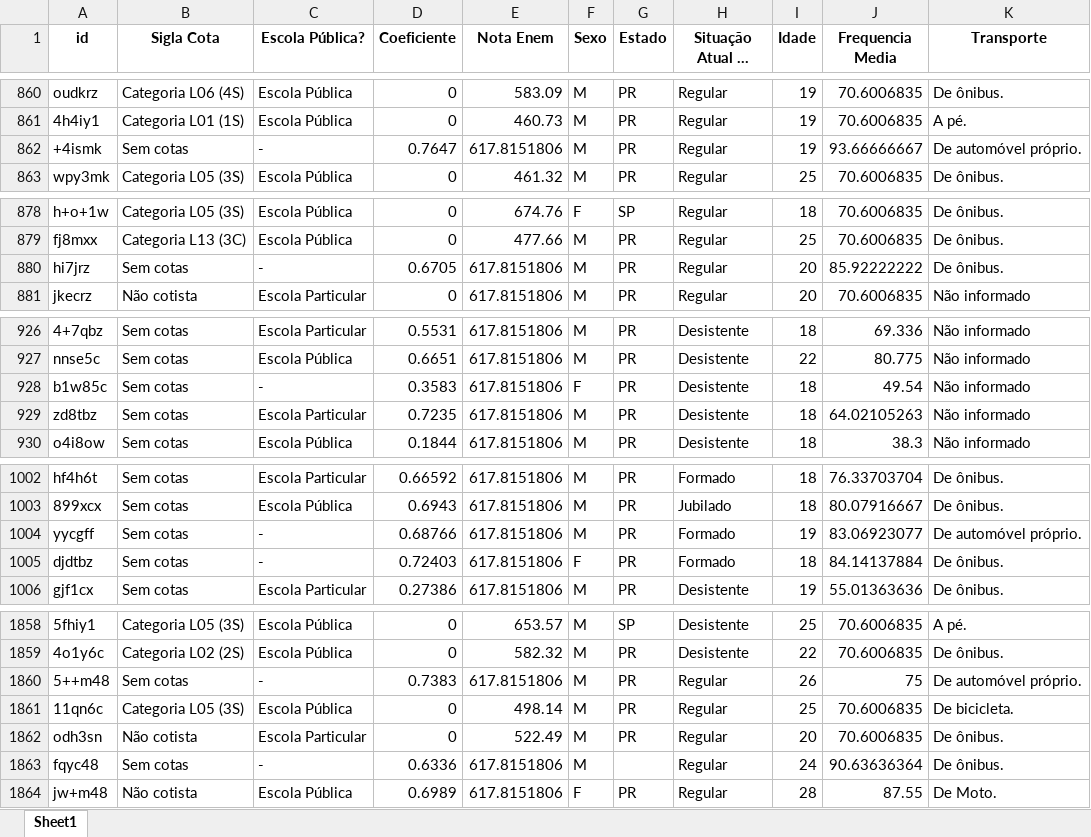
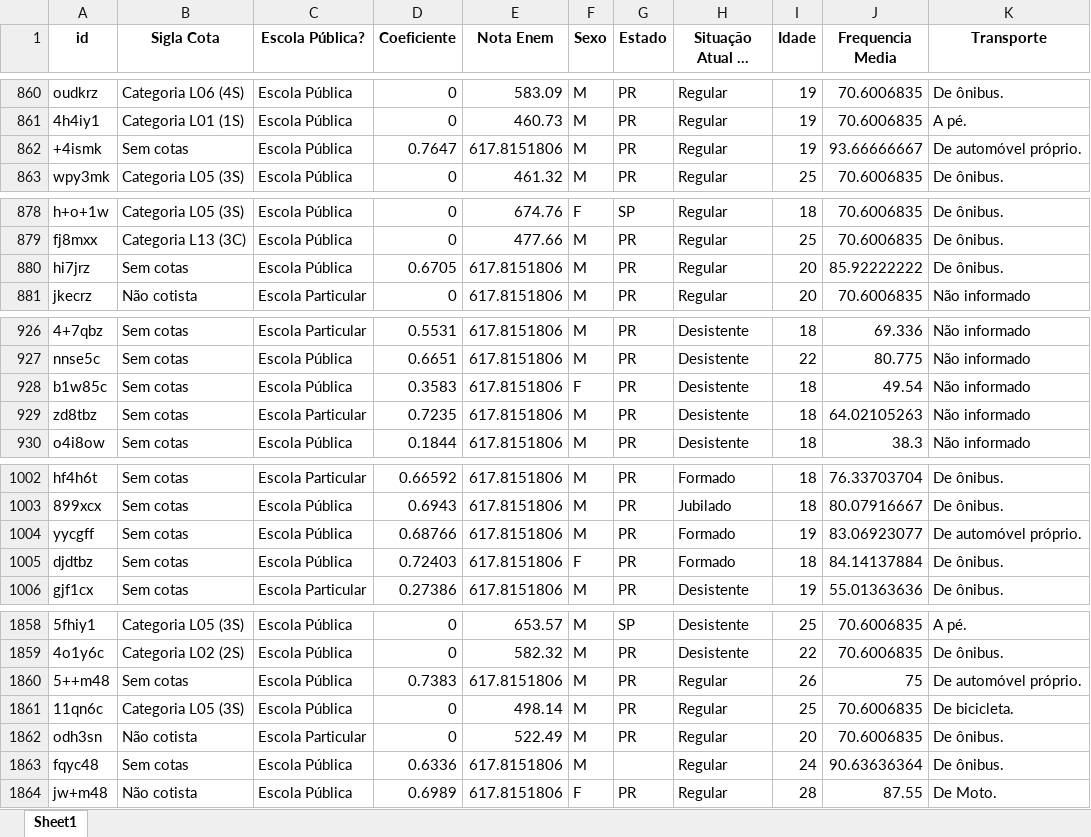
Before and after one commit to artrosisca/dropout-tracker, an Excel workbook: alunos_unificado.xlsx, sheet Sheet1, drawn as a sheet; only a part is shown, gaps mark what is left out; long unchanged cells end in …; values as stored, in another font and other column widths than the file's, no borders; the diff covers the shown part only; the diff names each change by its address in the sheet, - before the commit and + after, or states it on an @@ line.

```diff
--- a/alunos_unificado.xlsx (sheet Sheet1)
+++ b/alunos_unificado.xlsx (sheet Sheet1)
-C862 (Escola Pública?): -
+C862 (Escola Pública?): Escola Pública
-C880 (Escola Pública?): -
+C880 (Escola Pública?): Escola Pública
-C928 (Escola Pública?): -
+C928 (Escola Pública?): Escola Pública
-C1004:C1005 (Escola Pública?): -
+C1004:C1005 (Escola Pública?): Escola Pública
-C1860 (Escola Pública?): -
+C1860 (Escola Pública?): Escola Pública
-C1863 (Escola Pública?): -
+C1863 (Escola Pública?): Escola Pública
```
Also changed, not shown: 25 edited cells elsewhere in this sheet, 3 other files.
